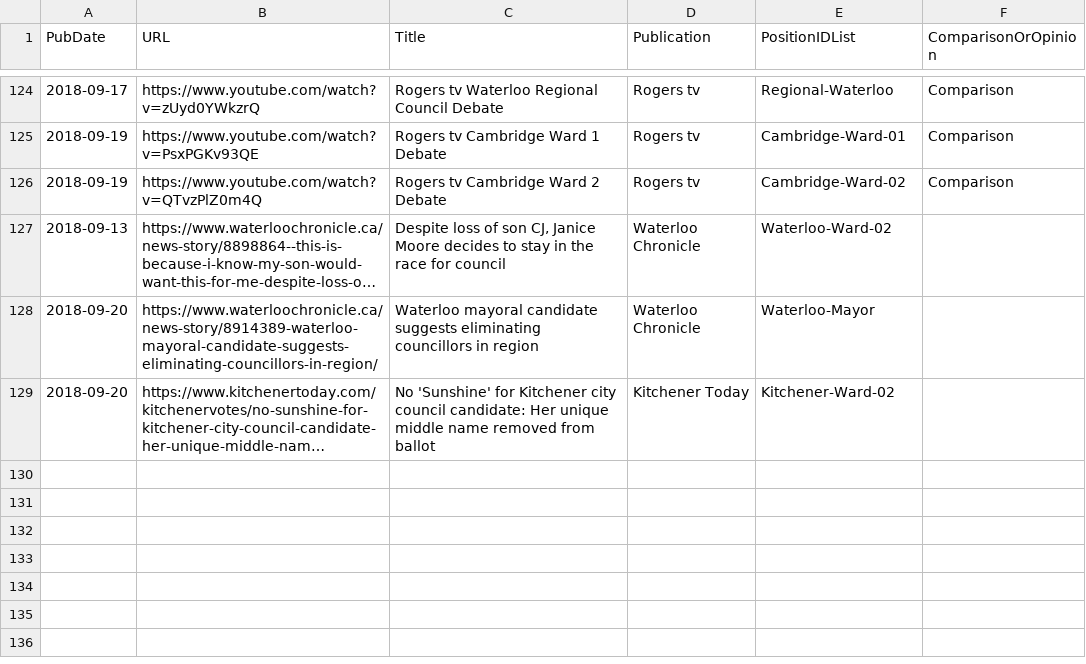
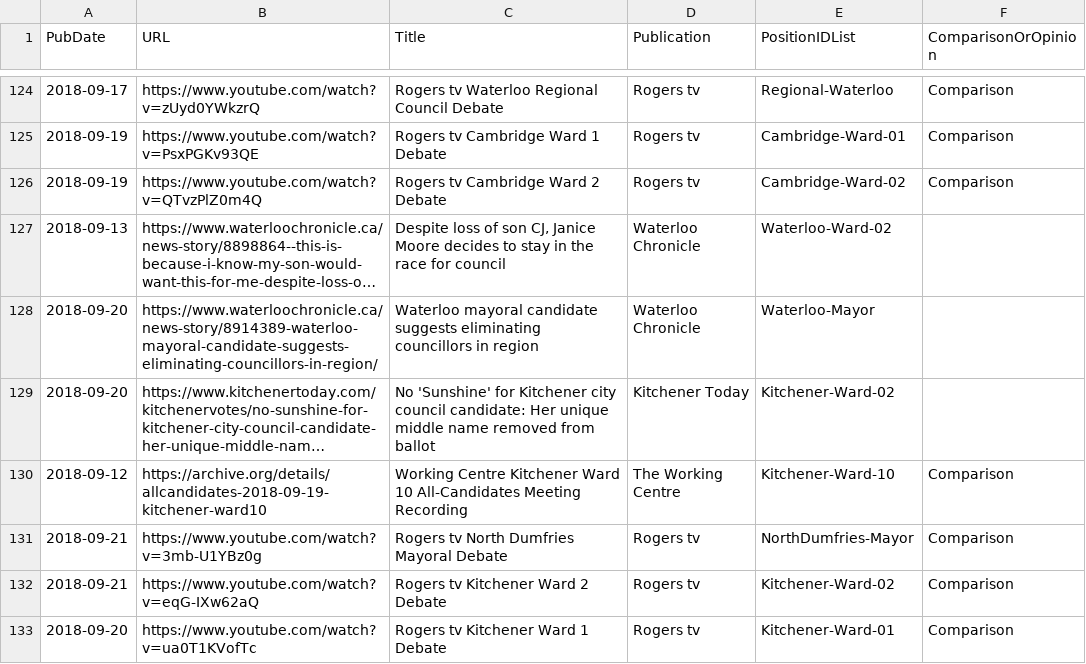
Before and after one commit to s-kennedy/wr-votes, a CSV file: _data/sync/media.csv, drawn as a sheet; only a part is shown, gaps mark what is left out; long unchanged cells end in …; the diff names each change by its address in the sheet, - before the commit and + after, or states it on an @@ line.

Commit message:
Add Kitchener Wards 1, 2, 10 meeting recordings

```diff
--- a/_data/sync/media.csv
+++ b/_data/sync/media.csv
+row 130: 2018-09-12 | https://archive.org/details/allcandidates-2018-09-19-kitchener-ward10 | Working Centre Kitchener Ward 10 All-Candidates Meeting Recording | The Working Centre | Kitchener-Ward-10 | Comparison
+row 131: 2018-09-21 | https://www.youtube.com/watch?v=3mb-U1YBz0g | Rogers tv North Dumfries Mayoral Debate | Rogers tv | NorthDumfries-Mayor | Comparison
+row 132: 2018-09-21 | https://www.youtube.com/watch?v=eqG-IXw62aQ | Rogers tv Kitchener Ward 2 Debate | Rogers tv | Kitchener-Ward-02 | Comparison
+row 133: 2018-09-20 | https://www.youtube.com/watch?v=ua0T1KVofTc | Rogers tv Kitchener Ward 1 Debate | Rogers tv | Kitchener-Ward-01 | Comparison
```
